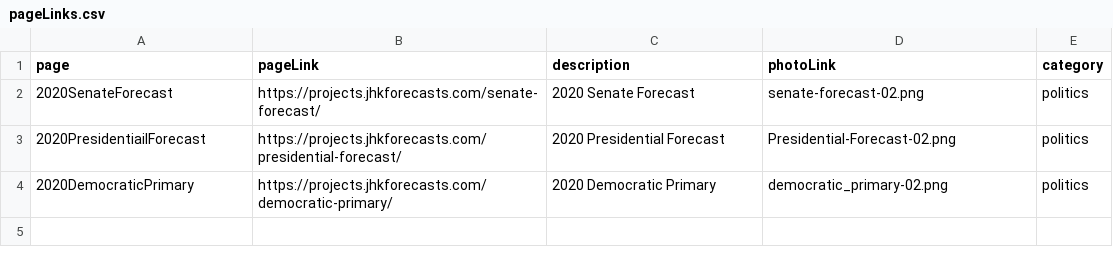
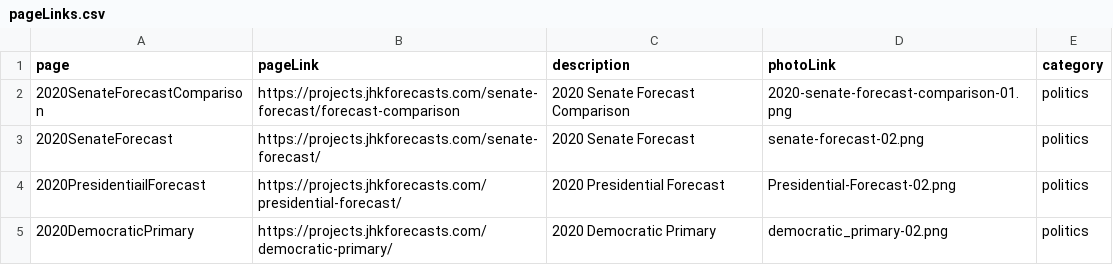
Before and after one commit to jhkersting/home, a CSV file: pageLinks.csv, drawn as a sheet; the diff names each change by its address in the sheet, - before the commit and + after, or states it on an @@ line.

Commit message:
Your Message

```diff
--- a/pageLinks.csv
+++ b/pageLinks.csv
+row 2: 2020SenateForecastComparison | https://projects.jhkforecasts.com/senate-forecast/forecast-comparison | 2020 Senate Forecast Comparison | 2020-senate-forecast-comparison-01.png | politics
```
